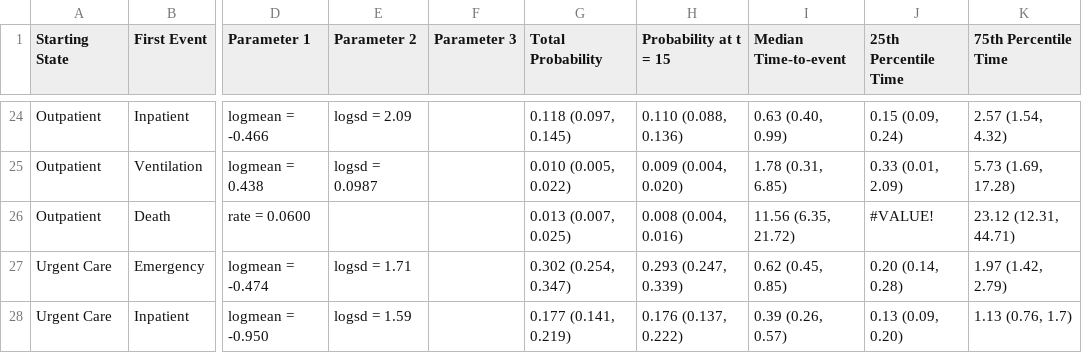
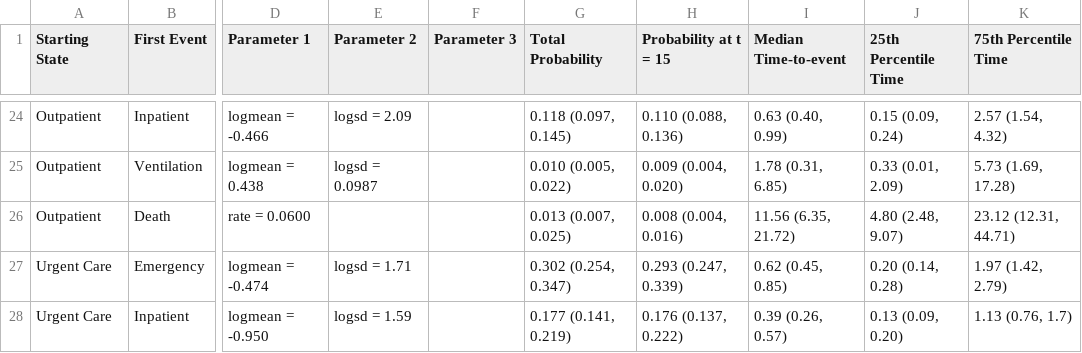
Before and after one commit to ntparker3/Resp_params, a CSV file: parameter_tables/RSV/RSV_First_Event.csv, drawn as a sheet; only a part is shown, gaps mark what is left out; the diff names each change by its address in the sheet, - before the commit and + after, or states it on an @@ line.

Commit message:
Add files via upload

```diff
--- a/parameter_tables/RSV/RSV_First_Event.csv
+++ b/parameter_tables/RSV/RSV_First_Event.csv
-J26 (25th Percentile Time): #VALUE!
+J26 (25th Percentile Time): 4.80 (2.48, 9.07)
```
